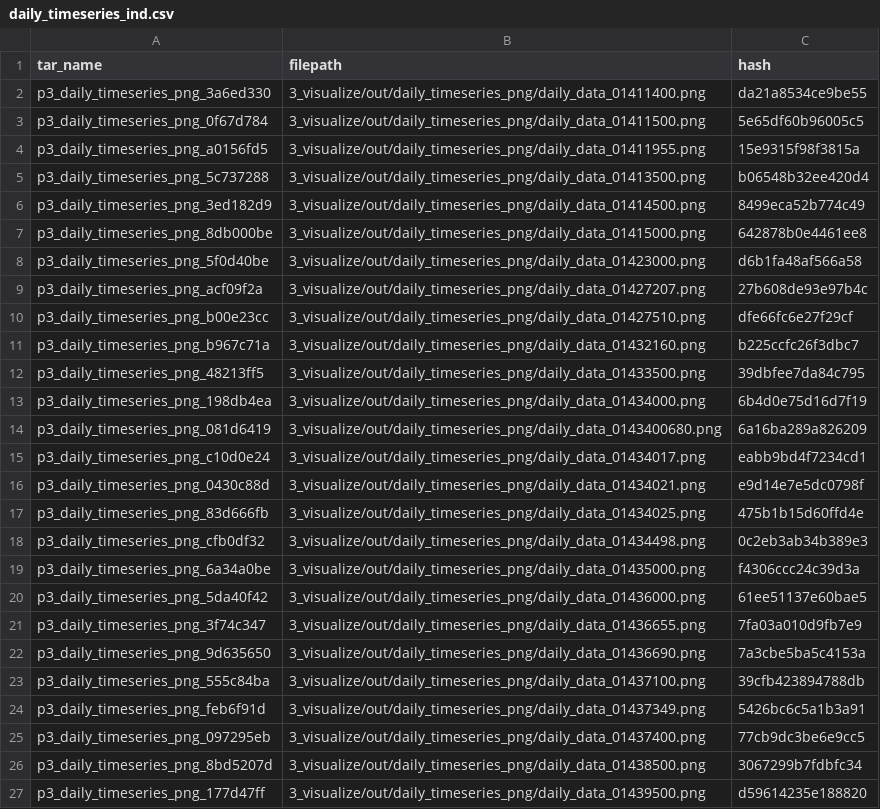
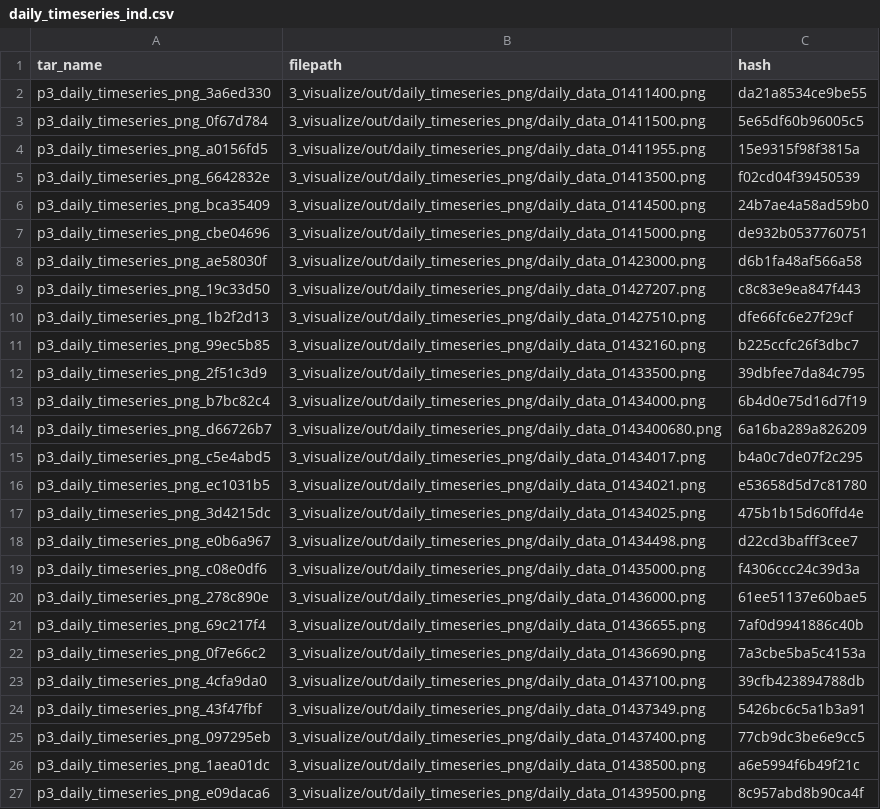
Before and after one commit to USGS-R/drb-inland-salinity-ml, a CSV file: 3_visualize/log/daily_timeseries_ind.csv, drawn as a sheet; only a part is shown; the diff covers the shown part only.

```diff
--- a/3_visualize/log/daily_timeseries_ind.csv
+++ b/3_visualize/log/daily_timeseries_ind.csv
@@ -4,24 +4,24 @@ p3_daily_timeseries_png_0f67d784,3_visualize/out/daily_timeseries_png/daily_data
 p3_daily_timeseries_png_a0156fd5,3_visualize/out/daily_timeseries_png/daily_data_01411955.png,15e9315f98f3815a
-p3_daily_timeseries_png_5c737288,3_visualize/out/daily_timeseries_png/daily_data_01413500.png,b06548b32ee420d4
-p3_daily_timeseries_png_3ed182d9,3_visualize/out/daily_timeseries_png/daily_data_01414500.png,8499eca52b774c49
-p3_daily_timeseries_png_8db000be,3_visualize/out/daily_timeseries_png/daily_data_01415000.png,642878b0e4461ee8
-p3_daily_timeseries_png_5f0d40be,3_visualize/out/daily_timeseries_png/daily_data_01423000.png,d6b1fa48af566a58
-p3_daily_timeseries_png_acf09f2a,3_visualize/out/daily_timeseries_png/daily_data_01427207.png,27b608de93e97b4c
-p3_daily_timeseries_png_b00e23cc,3_visualize/out/daily_timeseries_png/daily_data_01427510.png,dfe66fc6e27f29cf
-p3_daily_timeseries_png_b967c71a,3_visualize/out/daily_timeseries_png/daily_data_01432160.png,b225ccfc26f3dbc7
-p3_daily_timeseries_png_48213ff5,3_visualize/out/daily_timeseries_png/daily_data_01433500.png,39dbfee7da84c795
-p3_daily_timeseries_png_198db4ea,3_visualize/out/daily_timeseries_png/daily_data_01434000.png,6b4d0e75d16d7f19
-p3_daily_timeseries_png_081d6419,3_visualize/out/daily_timeseries_png/daily_data_0143400680.png,6a16ba289a826209
-p3_daily_timeseries_png_c10d0e24,3_visualize/out/daily_timeseries_png/daily_data_01434017.png,eabb9bd4f7234cd1
-p3_daily_timeseries_png_0430c88d,3_visualize/out/daily_timeseries_png/daily_data_01434021.png,e9d14e7e5dc0798f
-p3_daily_timeseries_png_83d666fb,3_visualize/out/daily_timeseries_png/daily_data_01434025.png,475b1b15d60ffd4e
-p3_daily_timeseries_png_cfb0df32,3_visualize/out/daily_timeseries_png/daily_data_01434498.png,0c2eb3ab34b389e3
-p3_daily_timeseries_png_6a34a0be,3_visualize/out/daily_timeseries_png/daily_data_01435000.png,f4306ccc24c39d3a
-p3_daily_timeseries_png_5da40f42,3_visualize/out/daily_timeseries_png/daily_data_01436000.png,61ee51137e60bae5
-p3_daily_timeseries_png_3f74c347,3_visualize/out/daily_timeseries_png/daily_data_01436655.png,7fa03a010d9fb7e9
-p3_daily_timeseries_png_9d635650,3_visualize/out/daily_timeseries_png/daily_data_01436690.png,7a3cbe5ba5c4153a
-p3_daily_timeseries_png_555c84ba,3_visualize/out/daily_timeseries_png/daily_data_01437100.png,39cfb423894788db
-p3_daily_timeseries_png_feb6f91d,3_visualize/out/daily_timeseries_png/daily_data_01437349.png,5426bc6c5a1b3a91
+p3_daily_timeseries_png_6642832e,3_visualize/out/daily_timeseries_png/daily_data_01413500.png,f02cd04f39450539
+p3_daily_timeseries_png_bca35409,3_visualize/out/daily_timeseries_png/daily_data_01414500.png,24b7ae4a58ad59b0
+p3_daily_timeseries_png_cbe04696,3_visualize/out/daily_timeseries_png/daily_data_01415000.png,de932b0537760751
+p3_daily_timeseries_png_ae58030f,3_visualize/out/daily_timeseries_png/daily_data_01423000.png,d6b1fa48af566a58
+p3_daily_timeseries_png_19c33d50,3_visualize/out/daily_timeseries_png/daily_data_01427207.png,c8c83e9ea847f443
+p3_daily_timeseries_png_1b2f2d13,3_visualize/out/daily_timeseries_png/daily_data_01427510.png,dfe66fc6e27f29cf
+p3_daily_timeseries_png_99ec5b85,3_visualize/out/daily_timeseries_png/daily_data_01432160.png,b225ccfc26f3dbc7
+p3_daily_timeseries_png_2f51c3d9,3_visualize/out/daily_timeseries_png/daily_data_01433500.png,39dbfee7da84c795
+p3_daily_timeseries_png_b7bc82c4,3_visualize/out/daily_timeseries_png/daily_data_01434000.png,6b4d0e75d16d7f19
+p3_daily_timeseries_png_d66726b7,3_visualize/out/daily_timeseries_png/daily_data_0143400680.png,6a16ba289a826209
+p3_daily_timeseries_png_c5e4abd5,3_visualize/out/daily_timeseries_png/daily_data_01434017.png,b4a0c7de07f2c295
+p3_daily_timeseries_png_ec1031b5,3_visualize/out/daily_timeseries_png/daily_data_01434021.png,e53658d5d7c81780
+p3_daily_timeseries_png_3d4215dc,3_visualize/out/daily_timeseries_png/daily_data_01434025.png,475b1b15d60ffd4e
+p3_daily_timeseries_png_e0b6a967,3_visualize/out/daily_timeseries_png/daily_data_01434498.png,d22cd3bafff3cee7
+p3_daily_timeseries_png_c08e0df6,3_visualize/out/daily_timeseries_png/daily_data_01435000.png,f4306ccc24c39d3a
+p3_daily_timeseries_png_278c890e,3_visualize/out/daily_timeseries_png/daily_data_01436000.png,61ee51137e60bae5
+p3_daily_timeseries_png_69c217f4,3_visualize/out/daily_timeseries_png/daily_data_01436655.png,7af0d9941886c40b
+p3_daily_timeseries_png_0f7e66c2,3_visualize/out/daily_timeseries_png/daily_data_01436690.png,7a3cbe5ba5c4153a
+p3_daily_timeseries_png_4cfa9da0,3_visualize/out/daily_timeseries_png/daily_data_01437100.png,39cfb423894788db
+p3_daily_timeseries_png_43f47fbf,3_visualize/out/daily_timeseries_png/daily_data_01437349.png,5426bc6c5a1b3a91
 p3_daily_timeseries_png_097295eb,3_visualize/out/daily_timeseries_png/daily_data_01437400.png,77cb9dc3be6e9cc5
-p3_daily_timeseries_png_8bd5207d,3_visualize/out/daily_timeseries_png/daily_data_01438500.png,3067299b7fdbfc34
-p3_daily_timeseries_png_177d47ff,3_visualize/out/daily_timeseries_png/daily_data_01439500.png,d59614235e188820
+p3_daily_timeseries_png_1aea01dc,3_visualize/out/daily_timeseries_png/daily_data_01438500.png,a6e5994f6b49f21c
+p3_daily_timeseries_png_e09daca6,3_visualize/out/daily_timeseries_png/daily_data_01439500.png,8c957abd8b90ca4f
```
Also changed, not shown: 80 edited cells elsewhere in this file, 3_visualize/log/daily_timeseries_summary.csv, 3_visualize/log/inst_timeseries_ind.csv, 4 other files.
